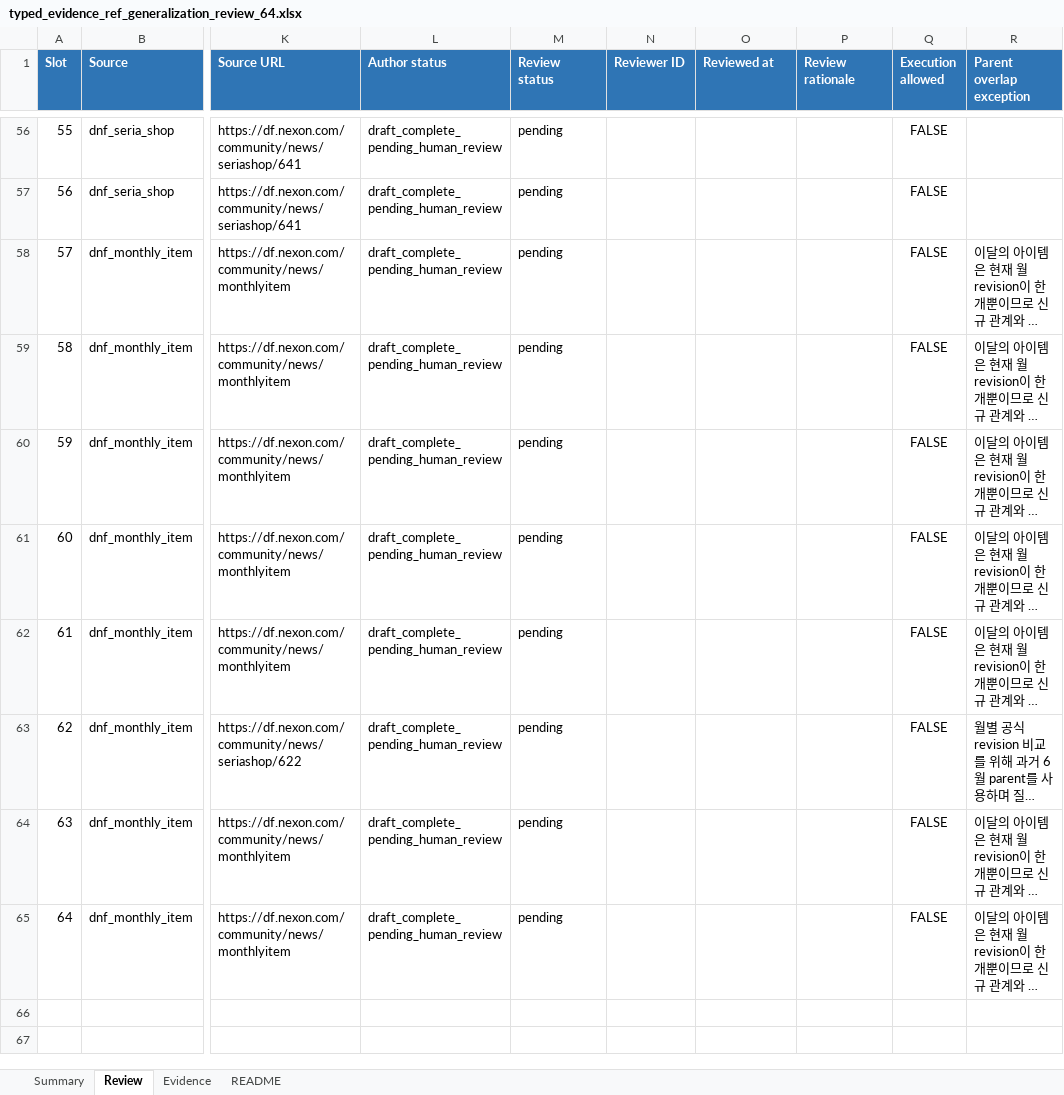
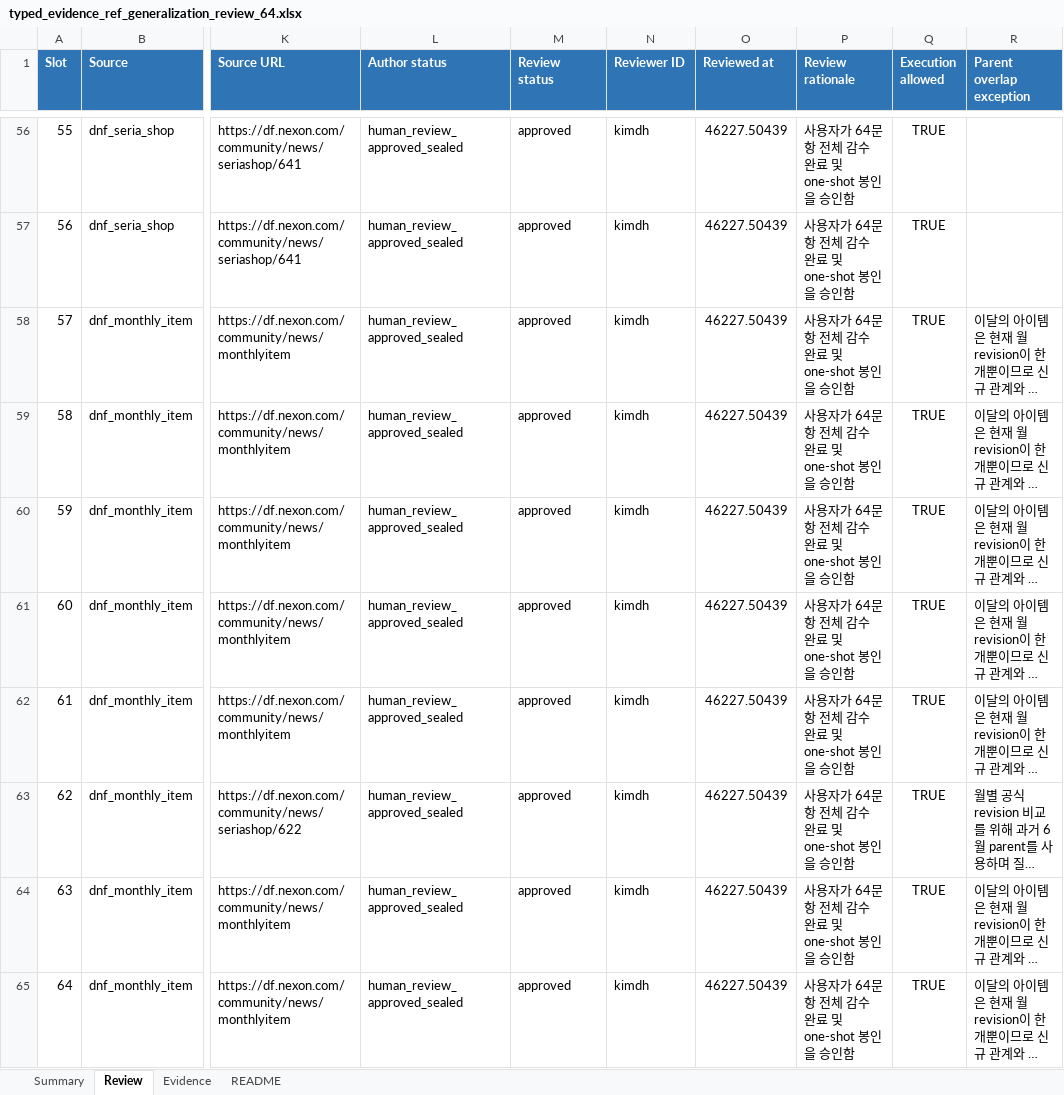
Before and after one commit to kimtaehoon1107-gif/dnf-domain-qa-slm-rag, an Excel workbook: outputs/019f8a1b-d701-7662-81fe-3741d3277c70/typed_evidence_ref_generalization_review_64.xlsx, sheet Review, drawn as a sheet; only a part is shown, gaps mark what is left out; long unchanged cells end in …; values as stored, in another font and other column widths than the file's, no borders; conditional formats and table styles not drawn; the diff covers the shown part only; the diff names each change by its address in the sheet, - before the commit and + after, or states it on an @@ line.

```diff
--- a/outputs/019f8a1b-d701-7662-81fe-3741d3277c70/typed_evidence_ref_generalization_review_64.xlsx (sheet Review)
+++ b/outputs/019f8a1b-d701-7662-81fe-3741d3277c70/typed_evidence_ref_generalization_review_64.xlsx (sheet Review)
-L56:L65 (Author status): draft_complete_pending_human_review
+L56:L65 (Author status): human_review_approved_sealed
-M56:M65 (Review status): pending
+M56:M65 (Review status): approved
-N56:N65 (Reviewer ID): (empty)
+N56:N65 (Reviewer ID): kimdh
-O56:O65 (Reviewed at): (empty)
+O56:O65 (Reviewed at): 46227.50439
-P56:P65 (Review rationale): (empty)
+P56:P65 (Review rationale): 사용자가 64문항 전체 감수 완료 및 one-shot 봉인을 승인함
-Q56:Q65 (Execution allowed): FALSE
+Q56:Q65 (Execution allowed): TRUE
```
Also changed, not shown: 324 edited cells elsewhere in this sheet, sheet Summary, sheet README, 29 other files.
